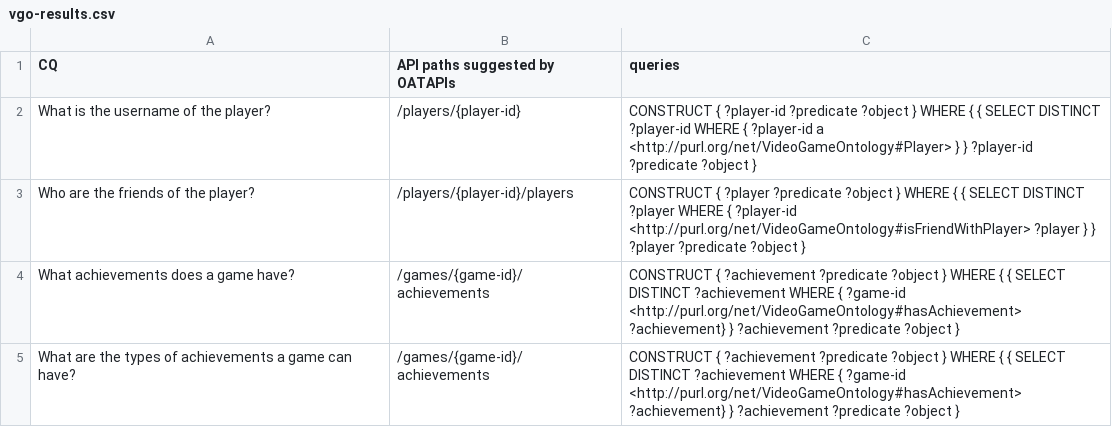
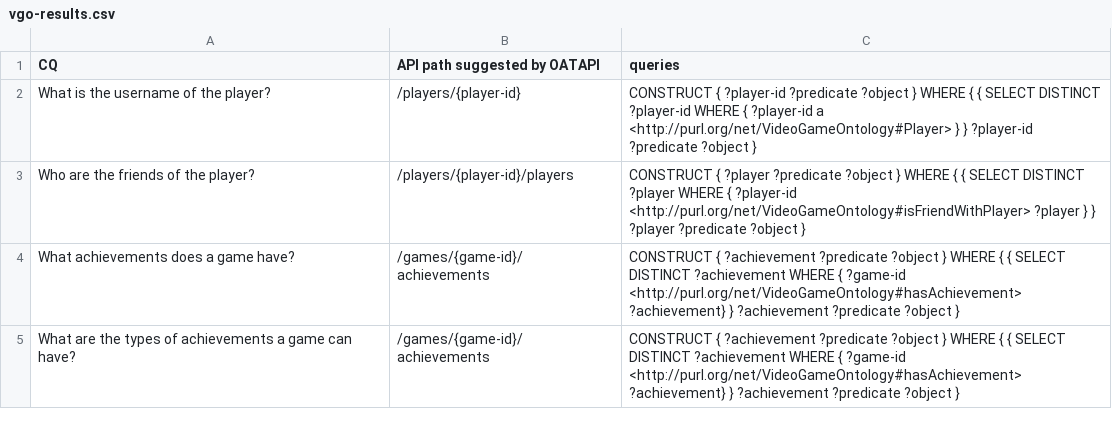
Before and after one commit to oeg-upm/oatapi, a CSV file: Output/vgo-results.csv, drawn as a sheet; only a part is shown.

Commit message:
Minor changes to run OATAPI and evaluation of the tool

```diff
--- a/Output/vgo-results.csv
+++ b/Output/vgo-results.csv
@@ -1,2 +1,2 @@
-CQ,API paths suggested by OATAPIs,queries
+CQ,API path suggested by OATAPI,queries
 What is the username of the player?,/players/{player-id},CONSTRUCT { ?player-id ?predicate ?object } WHERE { { SELECT DISTINCT ?player-id WHERE { ?player-id a <http://purl.org/net/VideoGameOntology#Player> } } ?player-id ?predicate ?object }
```
Also changed, not shown: Output/escom-results.csv, 18 other files.
